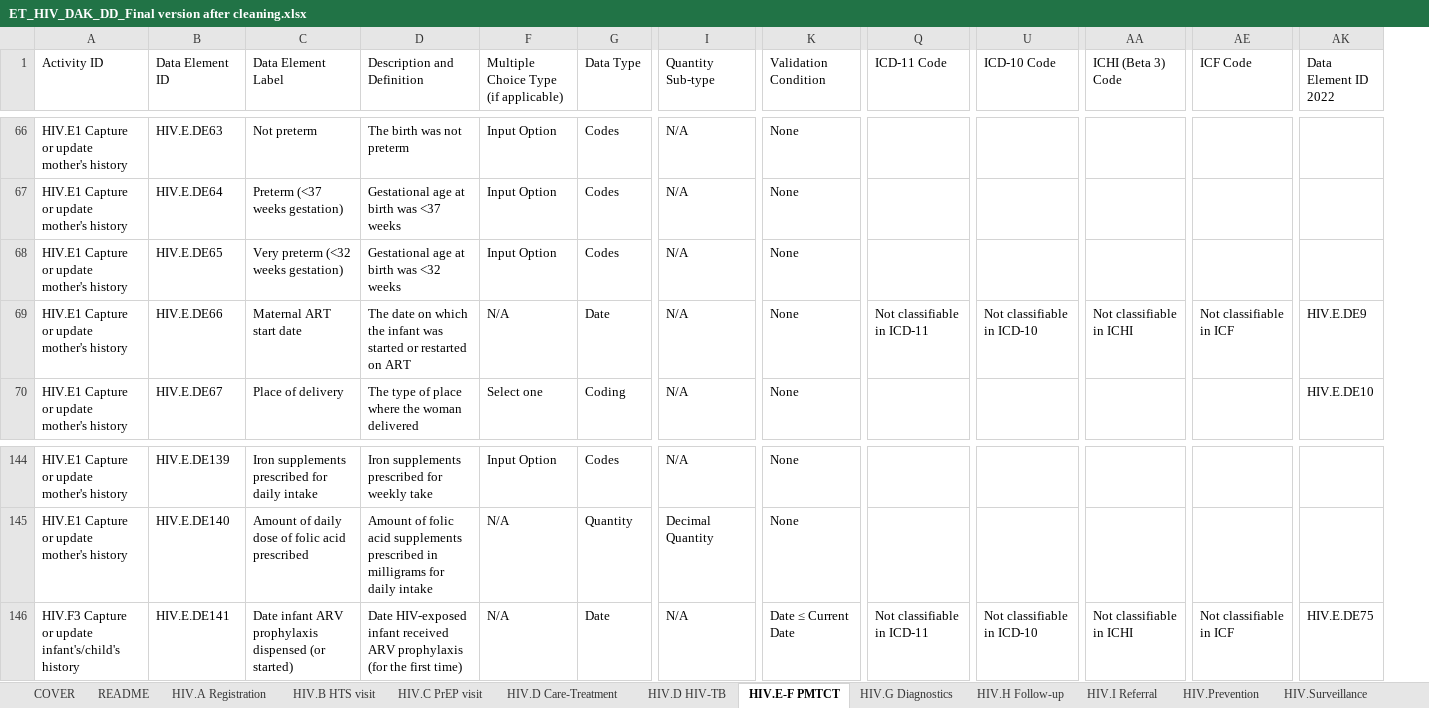
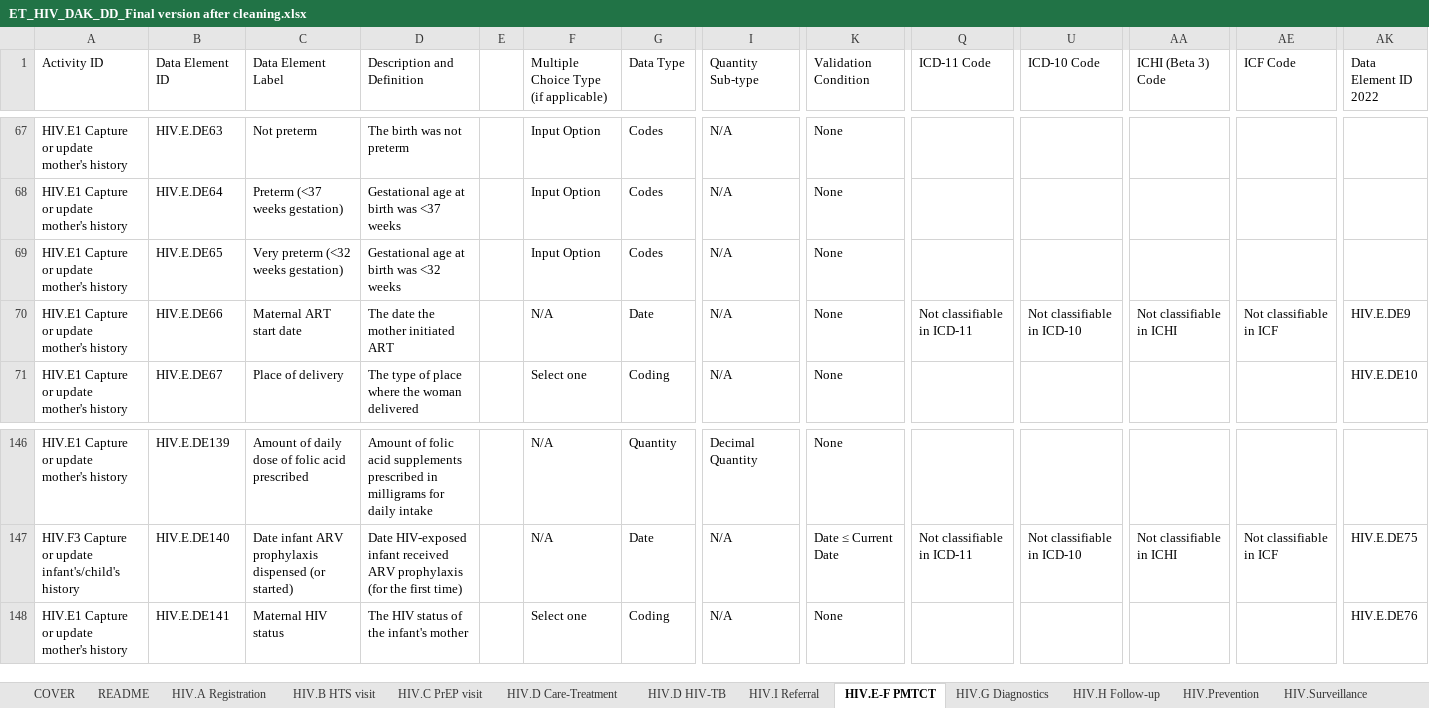
Before and after one commit to medrafaet/smart-hiv, an Excel workbook: input/l2/ET_HIV_DAK_DD_Final version after cleaning.xlsx, sheet HIV.E-F PMTCT, drawn as a sheet; only a part is shown, gaps mark what is left out; values as stored, in another font and other column widths than the file's, no cell formats; charts and pictures and conditional formats not drawn; addresses are those after the commit; the diff covers the shown part only; the diff names each change by its address in the sheet, - before the commit and + after, or states it on an @@ line.

```diff
--- a/input/l2/ET_HIV_DAK_DD_Final version after cleaning.xlsx (sheet HIV.E-F PMTCT)
+++ b/input/l2/ET_HIV_DAK_DD_Final version after cleaning.xlsx (sheet HIV.E-F PMTCT)
@@ sheet tab order changed: COVER | README | HIV.A Registration | HIV.B HTS visit | HIV.C PrEP visit | HIV.D Care-Treatment | HIV.D HIV-TB | HIV.I Referral | HIV.E-F PMTCT | HIV.G Diagnostics | HIV.H Follow-up | HIV.Prevention | HIV.Surveillance @@
@@ column E unhidden, empty @@
-D70 (Description and Definition): The date on which the infant was started or restarted on ART
+D70 (Description and Definition): The date the mother initiated ART
-C146 (Data Element Label): Iron supplements prescribed for daily intake
+C146 (Data Element Label): Amount of daily dose of folic acid prescribed
-D146 (Description and Definition): Iron supplements prescribed for weekly take
+D146 (Description and Definition): Amount of folic acid supplements prescribed in milligrams for daily intake
-F146: Input Option
+F146: N/A
-G146 (Data Type): Codes
+G146 (Data Type): Quantity
-I146 (Quantity Sub-type): N/A
+I146 (Quantity Sub-type): Decimal Quantity
-A147 (Activity ID): HIV.E1 Capture or update mother's history
+A147 (Activity ID): HIV.F3 Capture or update infant's/child's history
-C147 (Data Element Label): Amount of daily dose of folic acid prescribed
+C147 (Data Element Label): Date infant ARV prophylaxis dispensed (or started)
-D147 (Description and Definition): Amount of folic acid supplements prescribed in milligrams for daily intake
+D147 (Description and Definition): Date HIV-exposed infant received ARV prophylaxis (for the first time)
-G147 (Data Type): Quantity
+G147 (Data Type): Date
-I147 (Quantity Sub-type): Decimal Quantity
+I147 (Quantity Sub-type): N/A
-K147 (Validation Condition): None
+K147 (Validation Condition): Date ≤ Current Date
-Q147 (ICD-11 Code): (empty)
+Q147 (ICD-11 Code): Not classifiable in ICD-11
-U147 (ICD-10 Code): (empty)
+U147 (ICD-10 Code): Not classifiable in ICD-10
-AA147 (ICHI (Beta 3) Code): (empty)
+AA147 (ICHI (Beta 3) Code): Not classifiable in ICHI
-AE147 (ICF Code): (empty)
+AE147 (ICF Code): Not classifiable in ICF
-AK147 (Data Element ID 2022): (empty)
+AK147 (Data Element ID 2022): HIV.E.DE75
-A148 (Activity ID): HIV.F3 Capture or update infant's/child's history
+A148 (Activity ID): HIV.E1 Capture or update mother's history
-C148 (Data Element Label): Date infant ARV prophylaxis dispensed (or started)
+C148 (Data Element Label): Maternal HIV status
-D148 (Description and Definition): Date HIV-exposed infant received ARV prophylaxis (for the first time)
+D148 (Description and Definition): The HIV status of the infant's mother
-F148: N/A
+F148: Select one
-G148 (Data Type): Date
+G148 (Data Type): Coding
-K148 (Validation Condition): Date ≤ Current Date
+K148 (Validation Condition): None
-Q148 (ICD-11 Code): Not classifiable in ICD-11
+Q148 (ICD-11 Code): (empty)
-U148 (ICD-10 Code): Not classifiable in ICD-10
+U148 (ICD-10 Code): (empty)
-AA148 (ICHI (Beta 3) Code): Not classifiable in ICHI
+AA148 (ICHI (Beta 3) Code): (empty)
-AE148 (ICF Code): Not classifiable in ICF
+AE148 (ICF Code): (empty)
-AK148 (Data Element ID 2022): HIV.E.DE75
+AK148 (Data Element ID 2022): HIV.E.DE76
```
Also changed, not shown: 56 added rows, 54 removed rows and 736 edited cells elsewhere in this sheet, sheet HIV.D Care-Treatment, sheet HIV.B HTS visit, sheet HIV.D HIV-TB, sheet HIV.C PrEP visit, sheet HIV.H Follow-up, sheet HIV.A Registration, 6 more sheets, other sheet tabs, cell formats, hidden cells, charts or pictures, 1 other file.
